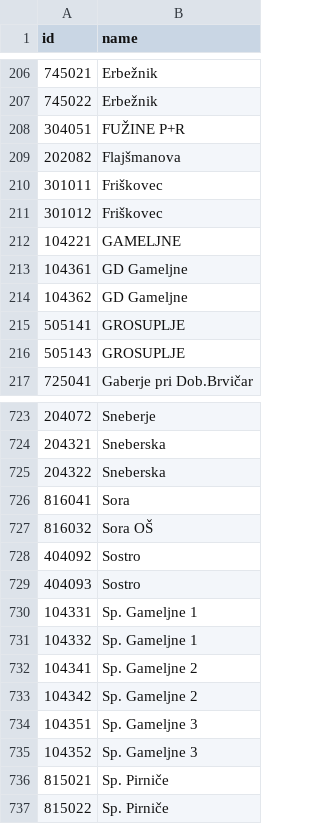
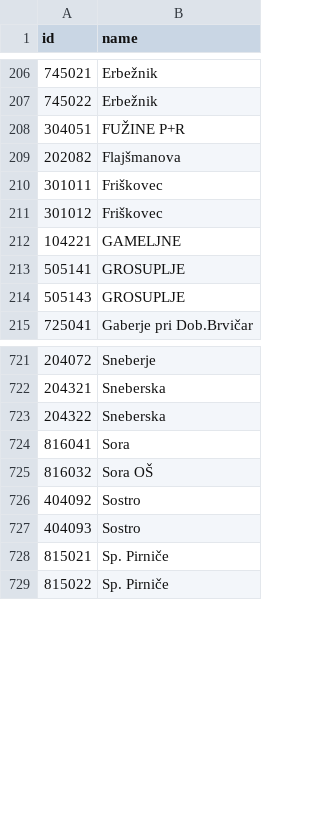
Before and after one commit to openstreetmap-si/bus-routes-osm-lpp, a CSV file: data/lpp/stops.csv, drawn as a sheet; only a part is shown, gaps mark what is left out.

```diff
--- a/data/lpp/stops.csv
+++ b/data/lpp/stops.csv
@@ -212,4 +212,2 @@
 104221,GAMELJNE
-104361,GD Gameljne
-104362,GD Gameljne
 505141,GROSUPLJE
@@ -729,8 +727,2 @@
 404093,Sostro
-104331,Sp. Gameljne 1
-104332,Sp. Gameljne 1
-104341,Sp. Gameljne 2
-104342,Sp. Gameljne 2
-104351,Sp. Gameljne 3
-104352,Sp. Gameljne 3
 815021,Sp. Pirniče
```
